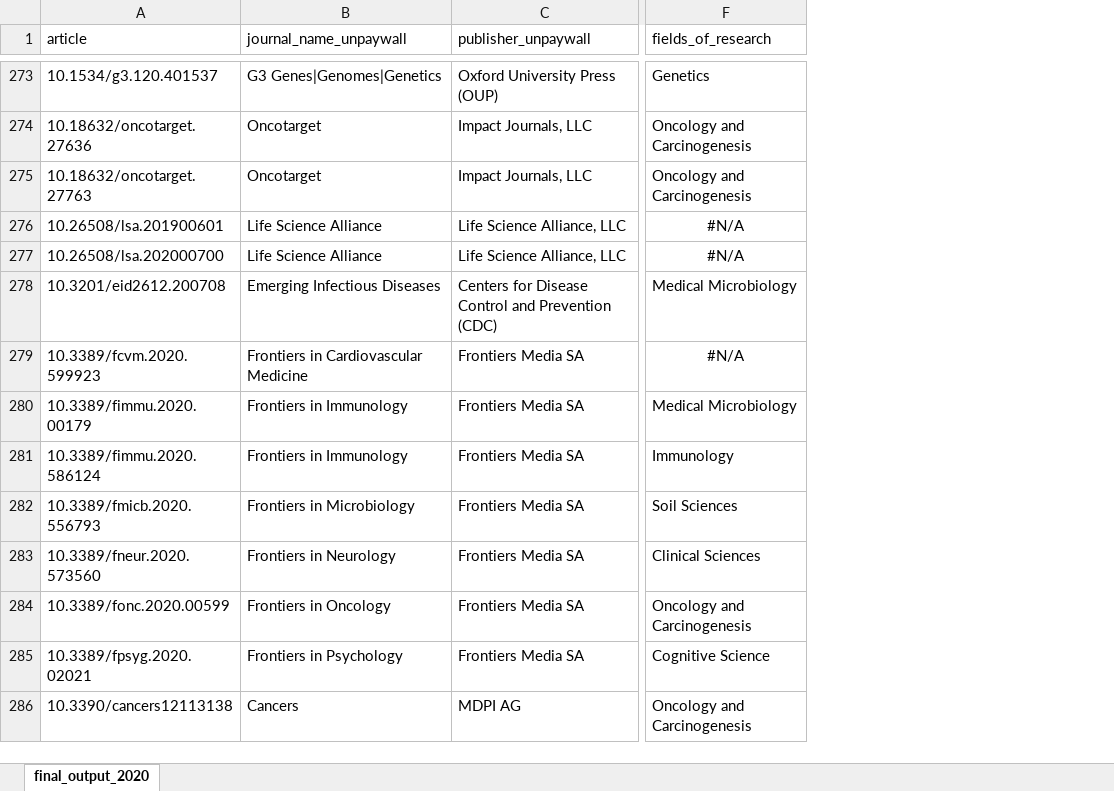
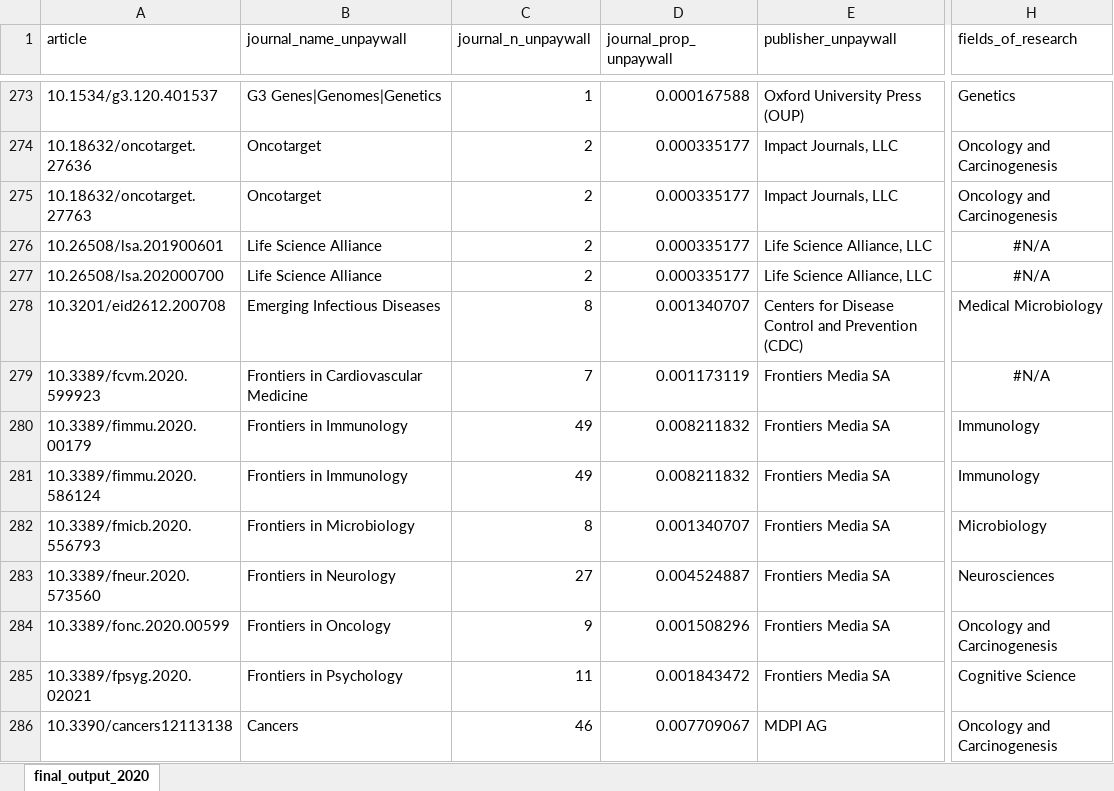
Before and after one commit to quest-bih/fair-assessment, an Excel workbook: output/final_output_2020.xlsx, sheet final_output_2020, drawn as a sheet; only a part is shown, gaps mark what is left out; values as stored, in another font and other column widths than the file's, no borders; addresses are those after the commit; the diff covers the shown part only; the diff names each change by its address in the sheet, - before the commit and + after, or states it on an @@ line.

```diff
--- a/output/final_output_2020.xlsx (sheet final_output_2020)
+++ b/output/final_output_2020.xlsx (sheet final_output_2020)
+column C (journal_n_unpaywall), rows 273-286: 1 | 2 | 2 | 2 | 2 | 8 | 7 | 49 | 49 | 8 | 27 | 9 | 11 | 46
+column D (journal_prop_unpaywall), rows 273-286: 0.000167588 | 0.000335177 | 0.000335177 | 0.000335177 | 0.000335177 | 0.001340707 | 0.001173119 | 0.008211832 | 0.008211832 | 0.001340707 | 0.004524887 | 0.001508296 | 0.001843472 | 0.007709067
-H280 (fields_of_research): Medical Microbiology
+H280 (fields_of_research): Immunology
-H282 (fields_of_research): Soil Sciences
+H282 (fields_of_research): Microbiology
-H283 (fields_of_research): Clinical Sciences
+H283 (fields_of_research): Neurosciences
```
Also changed, not shown: 55 edited cells elsewhere in this sheet, 5 other files.
